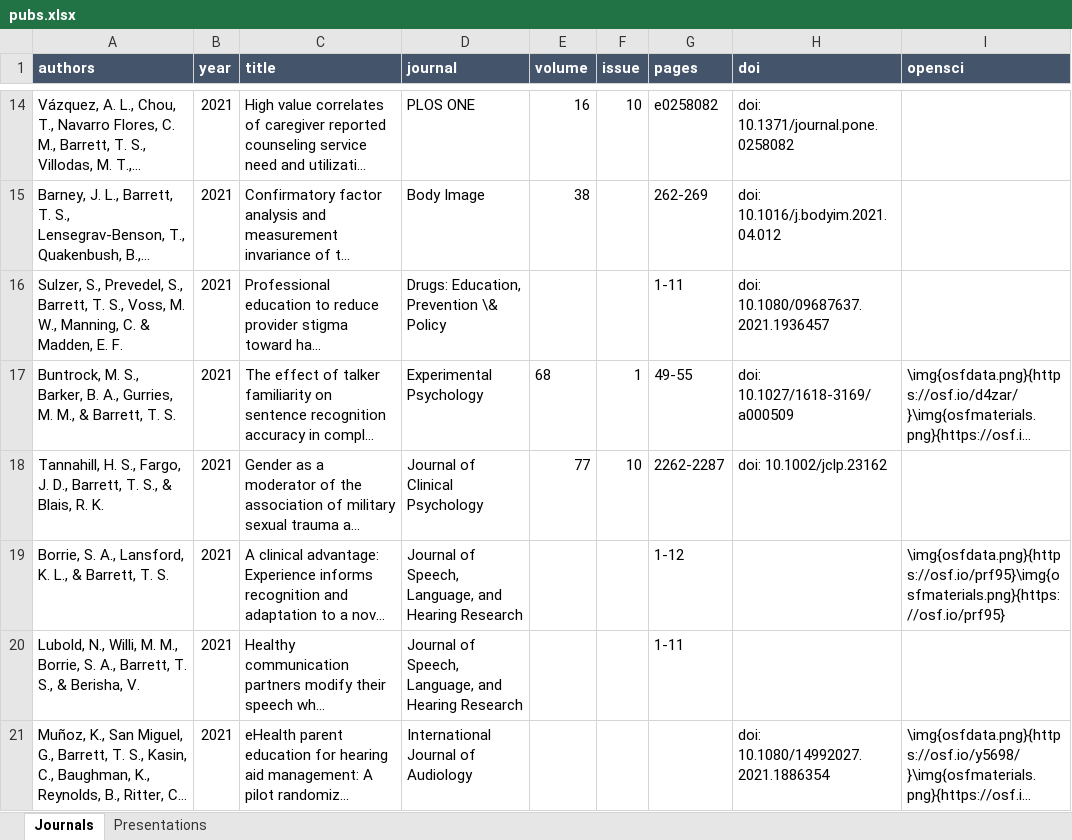
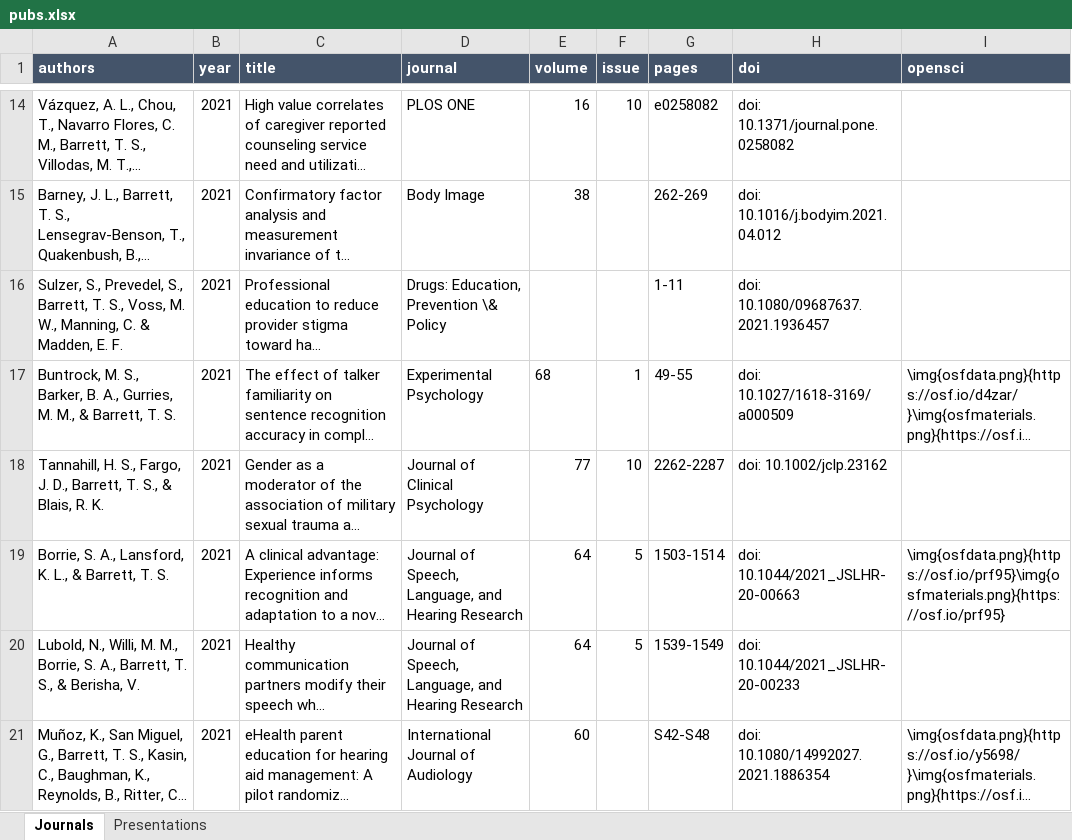
Before and after one commit to TysonStanley/tysonstanley.github.io, an Excel workbook: assets/CV/pubs.xlsx, sheet Journals, drawn as a sheet; only a part is shown, gaps mark what is left out; long unchanged cells end in …; values as stored, in another font and other column widths than the file's, no borders; the diff covers the shown part only; the diff names each change by its address in the sheet, - before the commit and + after, or states it on an @@ line.

```diff
--- a/assets/CV/pubs.xlsx (sheet Journals)
+++ b/assets/CV/pubs.xlsx (sheet Journals)
-E19:E20 (volume): (empty)
+E19:E20 (volume): 64
-F19:F20 (issue): (empty)
+F19:F20 (issue): 5
-G19 (pages): 1-12
+G19 (pages): 1503-1514
-H19 (doi): (empty)
+H19 (doi): doi: 10.1044/2021_JSLHR-20-00663
-G20 (pages): 1-11
+G20 (pages): 1539-1549
-H20 (doi): (empty)
+H20 (doi): doi: 10.1044/2021_JSLHR-20-00233
-E21 (volume): (empty)
+E21 (volume): 60
-G21 (pages): (empty)
+G21 (pages): S42-S48
```
Also changed, not shown: 13 edited cells elsewhere in this sheet, 4 other files.
